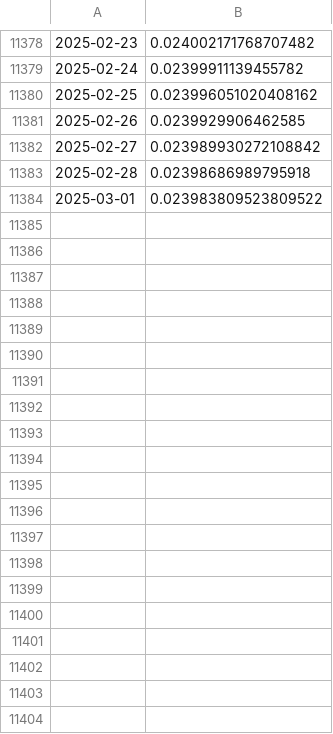
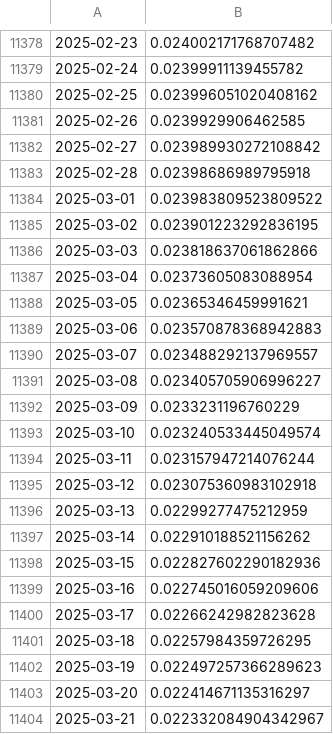
Before and after one commit to ruizcarr/QuantTradingApp_p31, a CSV file: datasets/EURIBOR.csv, drawn as a sheet; only a part is shown, gaps mark what is left out; the diff covers the shown part only.

```diff
--- a/datasets/EURIBOR.csv
+++ b/datasets/EURIBOR.csv
@@ -11384 +11384,21 @@
 2025-03-01,0.023983809523809522
+2025-03-02,0.023901223292836195
+2025-03-03,0.023818637061862866
+2025-03-04,0.02373605083088954
+2025-03-05,0.02365346459991621
+2025-03-06,0.023570878368942883
+2025-03-07,0.023488292137969557
+2025-03-08,0.023405705906996227
+2025-03-09,0.0233231196760229
+2025-03-10,0.023240533445049574
+2025-03-11,0.023157947214076244
+2025-03-12,0.023075360983102918
+2025-03-13,0.02299277475212959
+2025-03-14,0.022910188521156262
+2025-03-15,0.022827602290182936
+2025-03-16,0.022745016059209606
+2025-03-17,0.02266242982823628
+2025-03-18,0.02257984359726295
+2025-03-19,0.022497257366289623
+2025-03-20,0.022414671135316297
+2025-03-21,0.022332084904342967
```
Also changed, not shown: 11 added rows elsewhere in this file, 3 other files.
